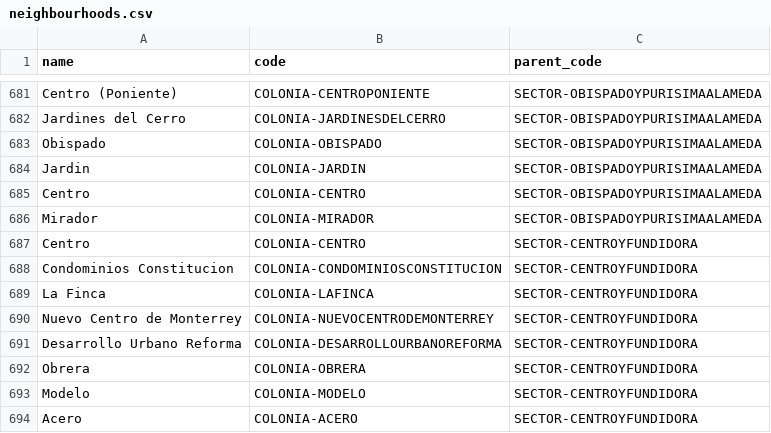
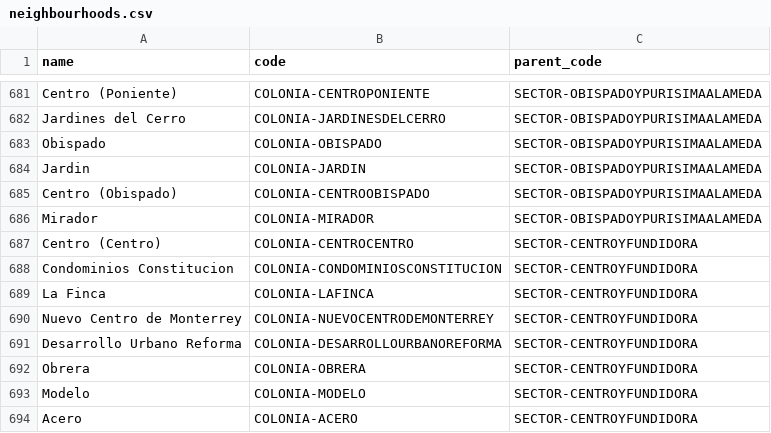
Before and after one commit to CodeandoMexico/decidim-monterrey, a CSV file: db/csv/neighbourhoods.csv, drawn as a sheet; only a part is shown, gaps mark what is left out.

```diff
--- a/db/csv/neighbourhoods.csv
+++ b/db/csv/neighbourhoods.csv
@@ -684,5 +684,5 @@ Obispado,COLONIA-OBISPADO,SECTOR-OBISPADOYPURISIMAALAMEDA
 Jardin,COLONIA-JARDIN,SECTOR-OBISPADOYPURISIMAALAMEDA
-Centro ,COLONIA-CENTRO,SECTOR-OBISPADOYPURISIMAALAMEDA
+Centro (Obispado),COLONIA-CENTROOBISPADO,SECTOR-OBISPADOYPURISIMAALAMEDA
 Mirador,COLONIA-MIRADOR,SECTOR-OBISPADOYPURISIMAALAMEDA
-Centro,COLONIA-CENTRO,SECTOR-CENTROYFUNDIDORA
+Centro (Centro),COLONIA-CENTROCENTRO,SECTOR-CENTROYFUNDIDORA
 Condominios Constitucion,COLONIA-CONDOMINIOSCONSTITUCION,SECTOR-CENTROYFUNDIDORA
```
Also changed, not shown: 3 other files.
